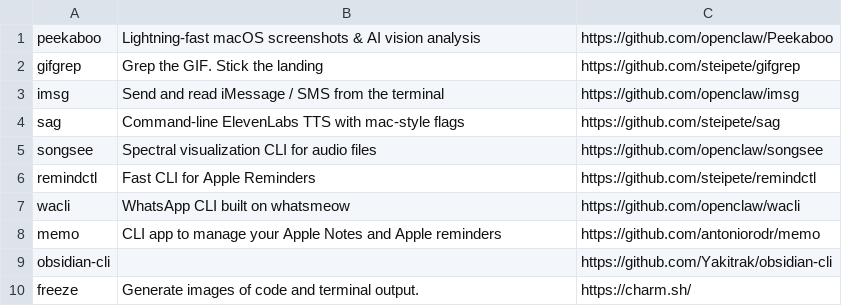
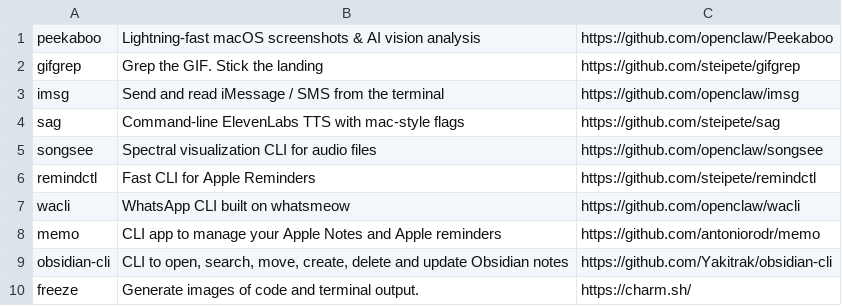
Before and after one commit to AnjanJ/dotfiles, a TSV file: scripts/catalog/meta/tap_meta.tsv, drawn as a sheet.

```diff
--- a/scripts/catalog/meta/tap_meta.tsv
+++ b/scripts/catalog/meta/tap_meta.tsv
@@ -8,3 +8,3 @@ wacli	WhatsApp CLI built on whatsmeow	https://github.com/openclaw/wacli
 memo	CLI app to manage your Apple Notes and Apple reminders	https://github.com/antoniorodr/memo
-obsidian-cli		https://github.com/Yakitrak/obsidian-cli
+obsidian-cli	CLI to open, search, move, create, delete and update Obsidian notes	https://github.com/Yakitrak/obsidian-cli
 freeze	Generate images of code and terminal output.	https://charm.sh/
```
Also changed, not shown: scripts/catalog/meta/vscode_meta.tsv, 2 other files.
